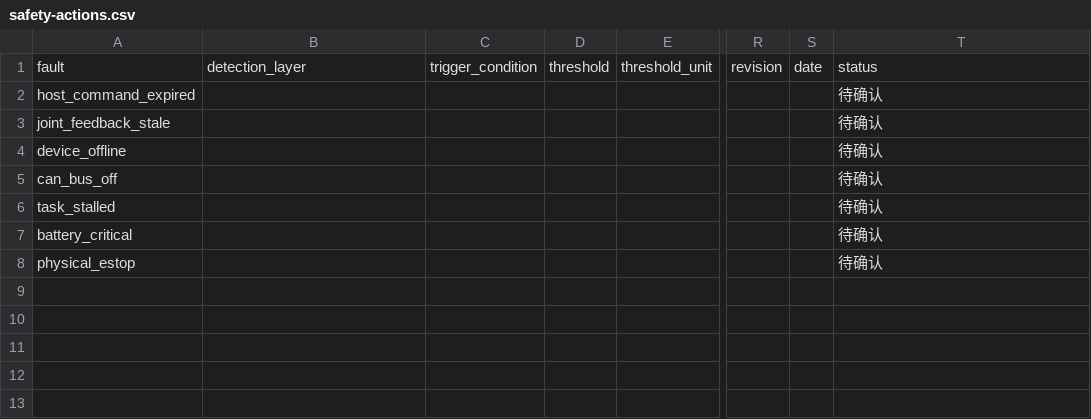
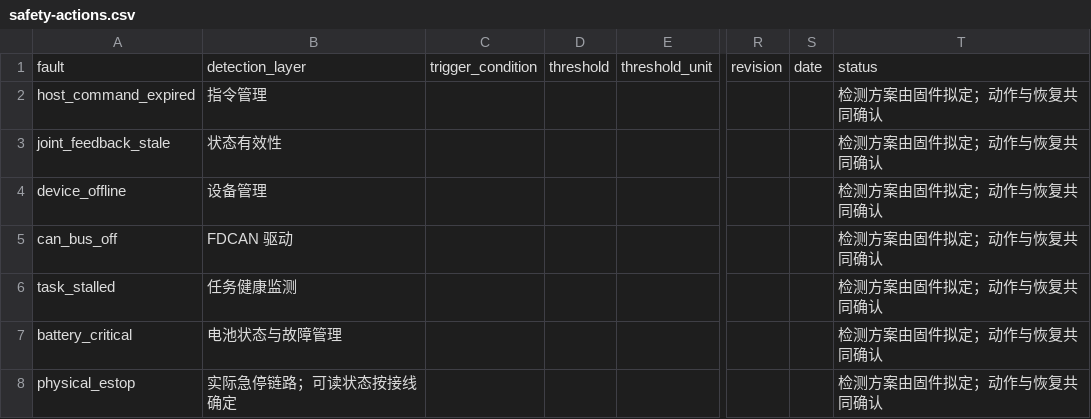
Before and after one commit to pico-humanoid/pico-firmware, a CSV file: docs/collaboration/safety-actions.csv, drawn as a sheet; only a part is shown, gaps mark what is left out; the diff names each change by its address in the sheet, - before the commit and + after, or states it on an @@ line.

```diff
--- a/docs/collaboration/safety-actions.csv
+++ b/docs/collaboration/safety-actions.csv
-B2: (empty)
+B2: 指令管理
-T2:T8: 待确认
+T2:T8: 检测方案由固件拟定；动作与恢复共同确认
-B3: (empty)
+B3: 状态有效性
-B4: (empty)
+B4: 设备管理
-B5: (empty)
+B5: FDCAN 驱动
-B6: (empty)
+B6: 任务健康监测
-B7: (empty)
+B7: 电池状态与故障管理
-B8: (empty)
+B8: 实际急停链路；可读状态按接线确定
```
Also changed, not shown: docs/collaboration/electrical-map.csv, docs/collaboration/joint-map.csv, 9 other files.
